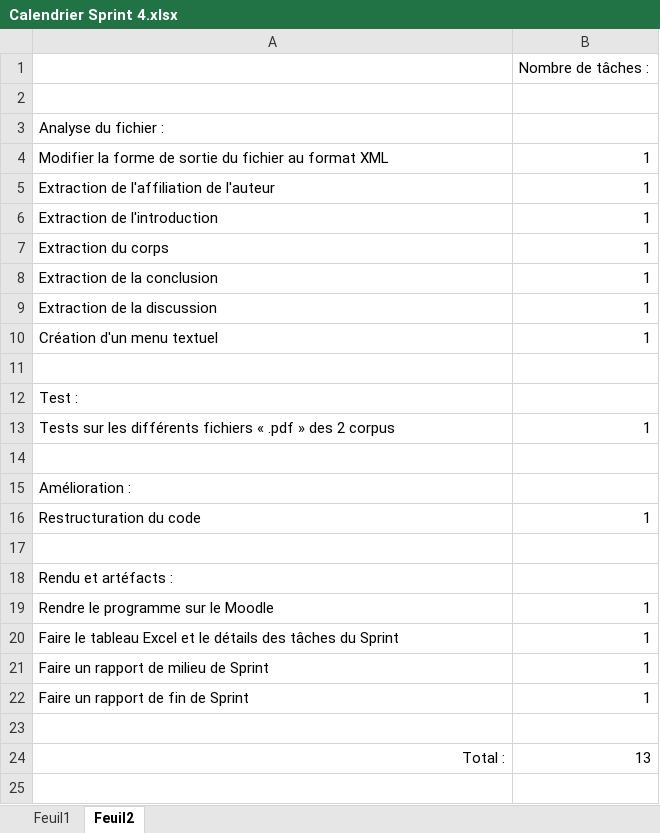
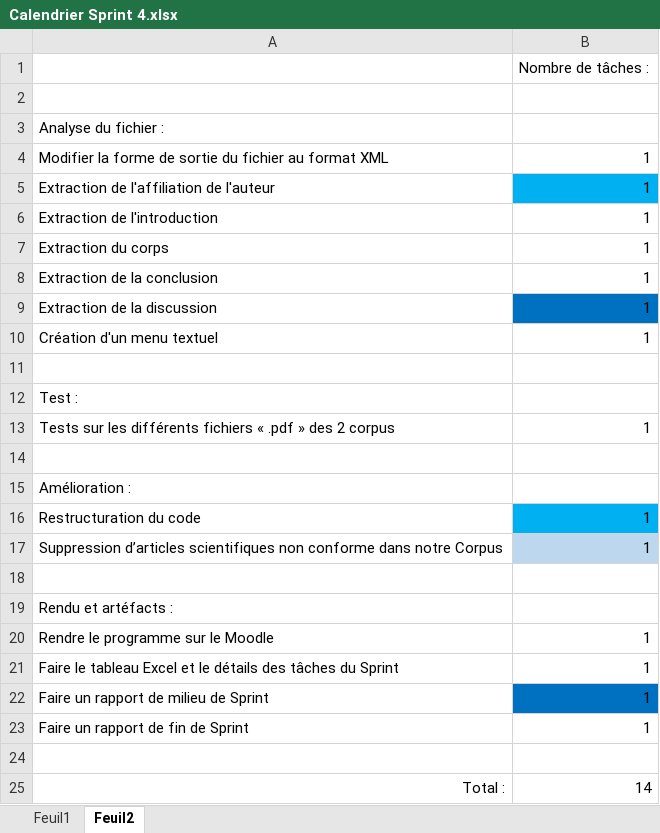
Before and after one commit to BMaurice56/Parser, an Excel workbook: Artéfacts/Artéfacts Sprint 4/Calendrier Sprint 4.xlsx, sheet Feuil2, drawn as a sheet; values as stored, in another font and other column widths than the file's, no borders; addresses are those after the commit; the diff names each change by its address in the sheet, - before the commit and + after, or states it on an @@ line.

```diff
--- a/Artéfacts/Artéfacts Sprint 4/Calendrier Sprint 4.xlsx (sheet Feuil2)
+++ b/Artéfacts/Artéfacts Sprint 4/Calendrier Sprint 4.xlsx (sheet Feuil2)
-B5 fill: none
+B5 fill: #00B0F0
-B9 fill: none
+B9 fill: #0070C0
-B16 fill: none
+B16 fill: #00B0F0
+row 17: Suppression d’articles scientifiques non conforme dans notre Corpus | 1
-B22 fill: none
+B22 fill: #0070C0
-B25: 13
+B25: 14
```
Also changed, not shown: sheet Feuil1, 1 other file.
